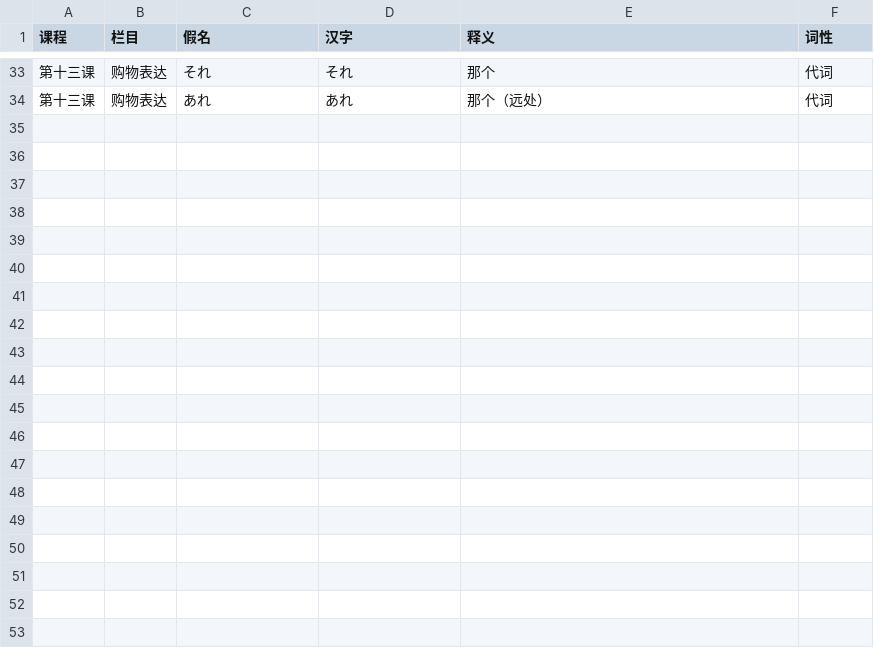
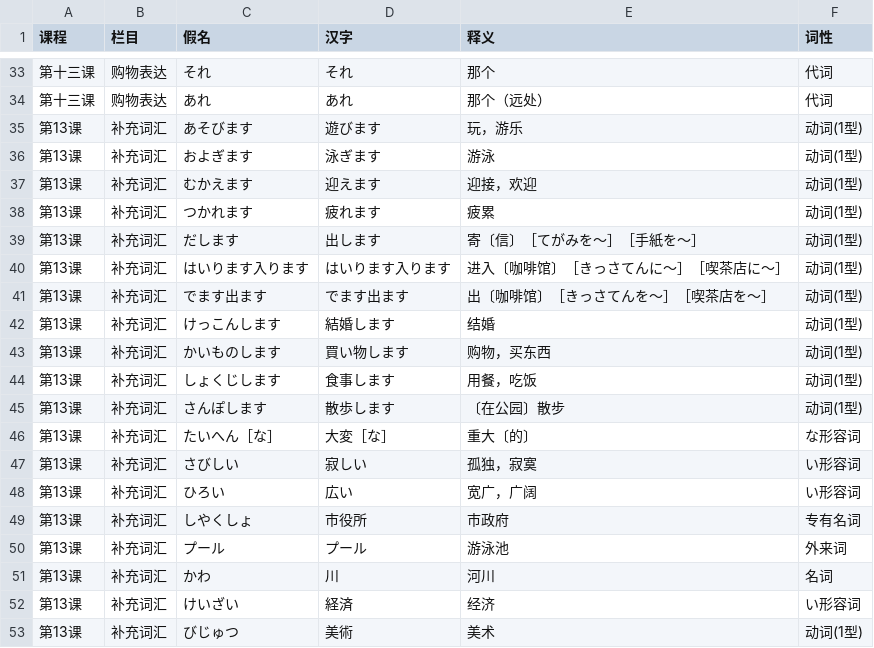
Before and after one commit to entity003official/ReciteKing, a CSV file: web/data/vocabulary/lesson_13_vocabulary.csv, drawn as a sheet; only a part is shown, gaps mark what is left out; the diff covers the shown part only.

```diff
--- a/web/data/vocabulary/lesson_13_vocabulary.csv
+++ b/web/data/vocabulary/lesson_13_vocabulary.csv
@@ -34,0 +35,19 @@
+第13课,补充词汇,あそびます,遊びます,玩，游乐,动词(1型)
+第13课,补充词汇,およぎます,泳ぎます,游泳,动词(1型)
+第13课,补充词汇,むかえます,迎えます,迎接，欢迎,动词(1型)
+第13课,补充词汇,つかれます,疲れます,疲累,动词(1型)
+第13课,补充词汇,だします,出します,寄〔信〕［てがみを～］［手紙を～］,动词(1型)
+第13课,补充词汇,はいります入ります,はいります入ります,进入〔咖啡馆〕［きっさてんに～］［喫茶店に～］,动词(1型)
+第13课,补充词汇,でます出ます,でます出ます,出〔咖啡馆〕［きっさてんを～］［喫茶店を～］,动词(1型)
+第13课,补充词汇,けっこんします,結婚します,结婚,动词(1型)
+第13课,补充词汇,かいものします,買い物します,购物，买东西,动词(1型)
+第13课,补充词汇,しょくじします,食事します,用餐，吃饭,动词(1型)
+第13课,补充词汇,さんぽします,散歩します,〔在公园〕散步,动词(1型)
+第13课,补充词汇,たいへん［な］,大変［な］,重大〔的〕,な形容词
+第13课,补充词汇,さびしい,寂しい,孤独，寂寞,い形容词
+第13课,补充词汇,ひろい,広い,宽广，广阔,い形容词
+第13课,补充词汇,しやくしょ,市役所,市政府,专有名词
+第13课,补充词汇,プール,プール,游泳池,外来词
+第13课,补充词汇,かわ,川,河川,名词
+第13课,补充词汇,けいざい,経済,经济,い形容词
+第13课,补充词汇,びじゅつ,美術,美术,动词(1型)
```
Also changed, not shown: 13 added rows and 1 edited cell elsewhere in this file, web/data/vocabulary/lesson_08_vocabulary.csv, web/data/vocabulary/lesson_09_vocabulary.csv, 32 other files.
